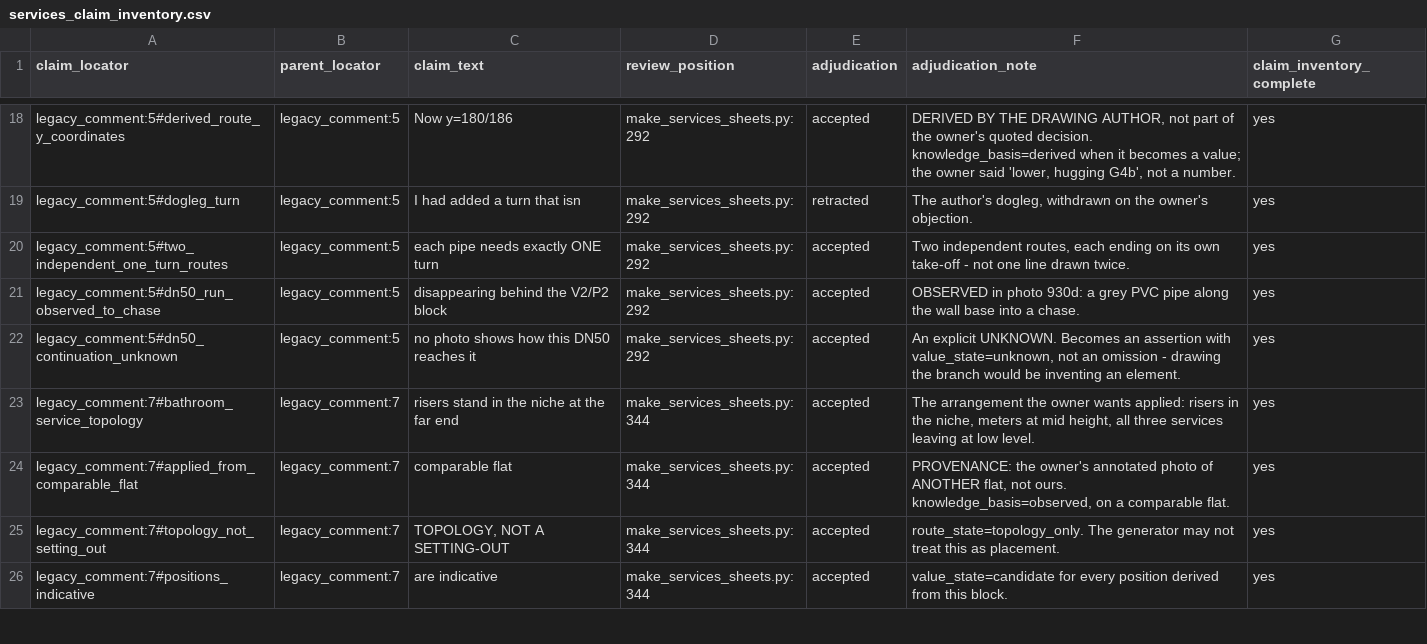
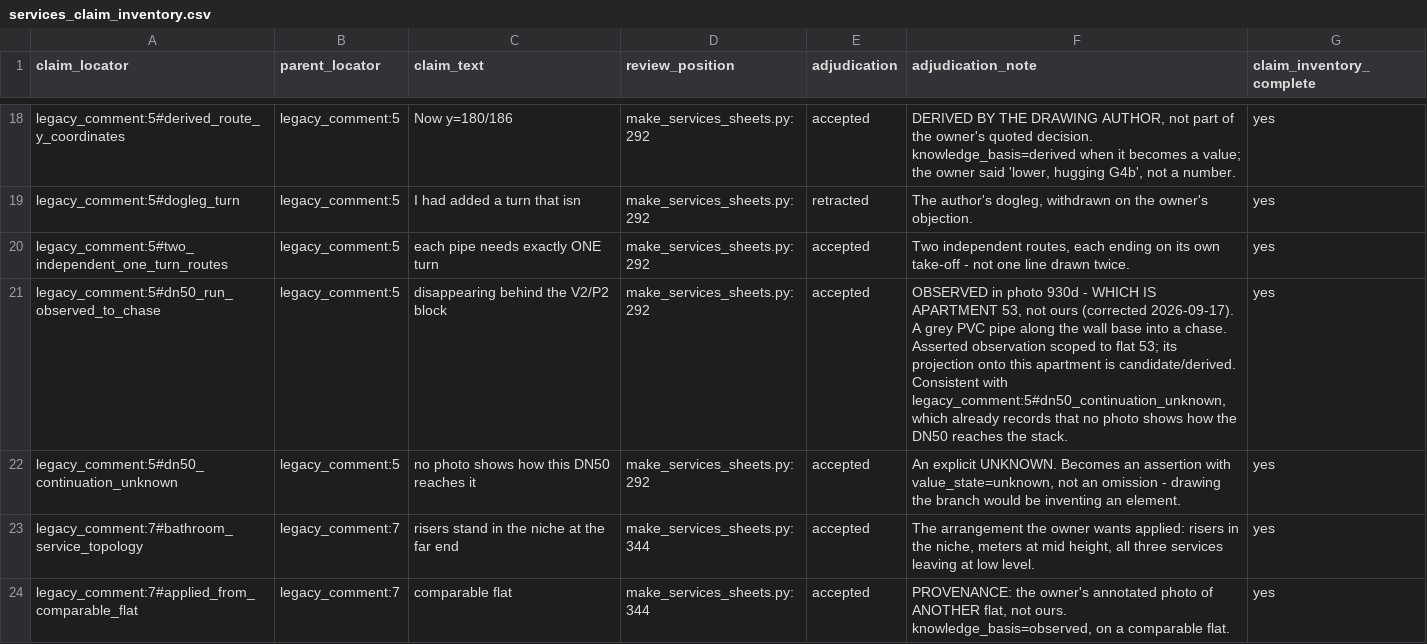
Before and after one commit to AliakseiBabko/price-scrapper, a CSV file: _Inbox/migration/services_claim_inventory.csv, drawn as a sheet; only a part is shown, gaps mark what is left out; the shorter side is filled out with more unchanged rows.

```diff
--- a/_Inbox/migration/services_claim_inventory.csv
+++ b/_Inbox/migration/services_claim_inventory.csv
@@ -20,3 +20,3 @@ legacy_comment:5#dogleg_turn,legacy_comment:5,I had added a turn that isn,make_s
 legacy_comment:5#two_independent_one_turn_routes,legacy_comment:5,each pipe needs exactly ONE turn,make_services_sheets.py:292,accepted,"Two independent routes, each ending on its own take-off - not one line drawn twice.",yes
-legacy_comment:5#dn50_run_observed_to_chase,legacy_comment:5,disappearing behind the V2/P2 block,make_services_sheets.py:292,accepted,OBSERVED in photo 930d: a grey PVC pipe along the wall base into a chase.,yes
+legacy_comment:5#dn50_run_observed_to_chase,legacy_comment:5,disappearing behind the V2/P2 block,make_services_sheets.py:292,accepted,"OBSERVED in photo 930d - WHICH IS APARTMENT 53, not ours (corrected 2026-09-17). A grey PVC pipe along the wall base into a chase. Asserted observation scoped to flat 53; its projection onto this apartment is candidate/derived. Consistent with legacy_comment:5#dn50_continuation_unknown, which already records that no photo shows how the DN50 reaches the stack.",yes
 legacy_comment:5#dn50_continuation_unknown,legacy_comment:5,no photo shows how this DN50 reaches it,make_services_sheets.py:292,accepted,"An explicit UNKNOWN. Becomes an assertion with value_state=unknown, not an omission - drawing the branch would be inventing an element.",yes
```
Also changed, not shown: data/canonical/electrical_existing.csv, 2 other files.
